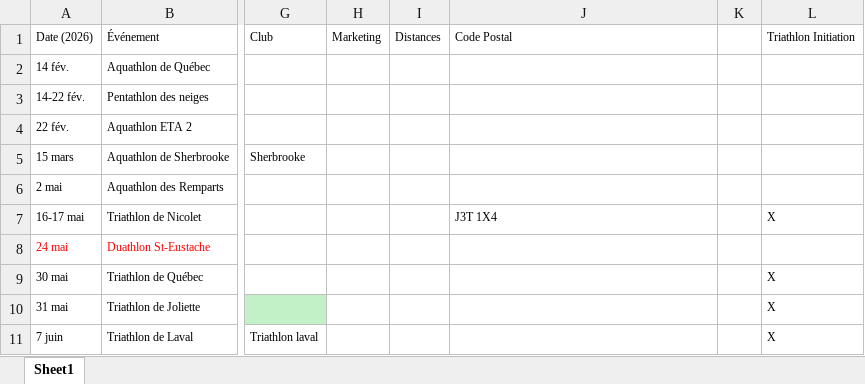
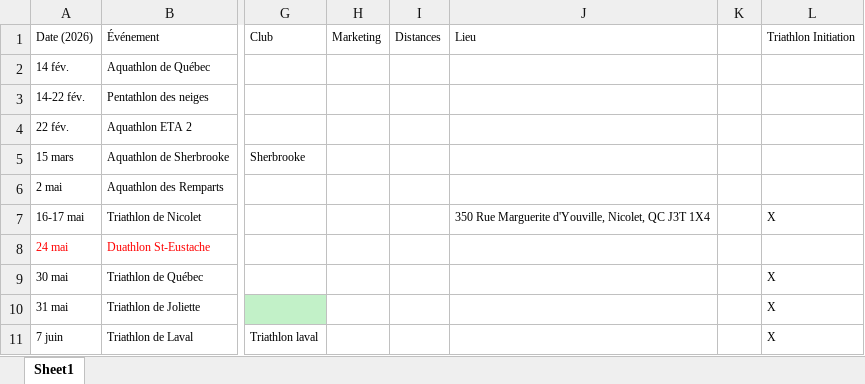
Before and after one commit to Eirefred/mon.projet-tri, an Excel workbook: Calendrier-2026.xlsx, sheet Sheet1, drawn as a sheet; only a part is shown, gaps mark what is left out; values as stored, in another font and other column widths than the file's, no borders; the diff names each change by its address in the sheet, - before the commit and + after, or states it on an @@ line.

Commit message:
update calendrier

```diff
--- a/Calendrier-2026.xlsx (sheet Sheet1)
+++ b/Calendrier-2026.xlsx (sheet Sheet1)
-J1: Code Postal
+J1: Lieu
-J7: J3T 1X4
+J7: 350 Rue Marguerite d'Youville, Nicolet, QC J3T 1X4
```
Also changed, not shown: 1 other file.
